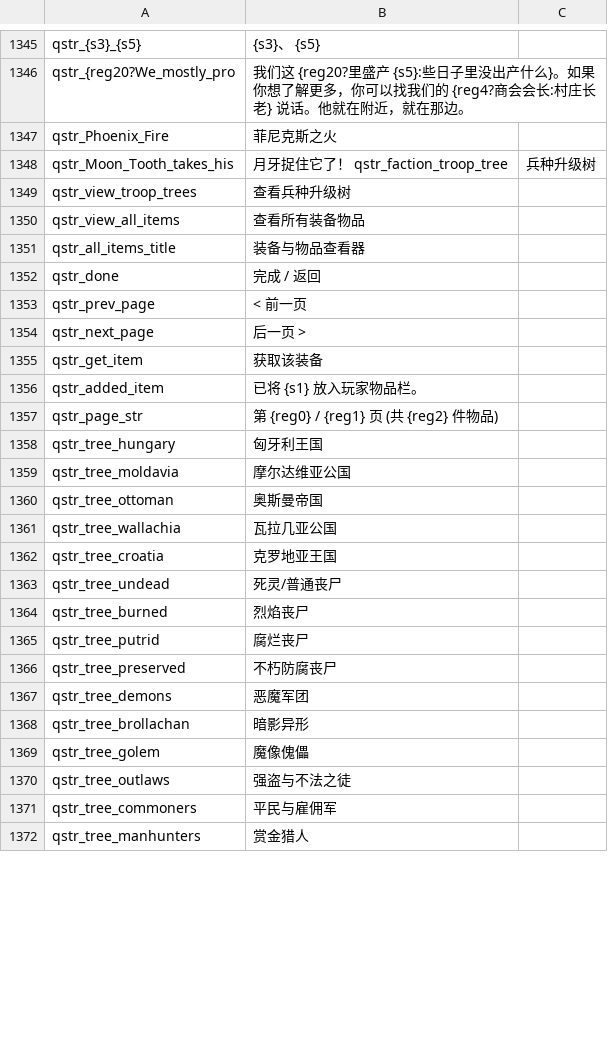
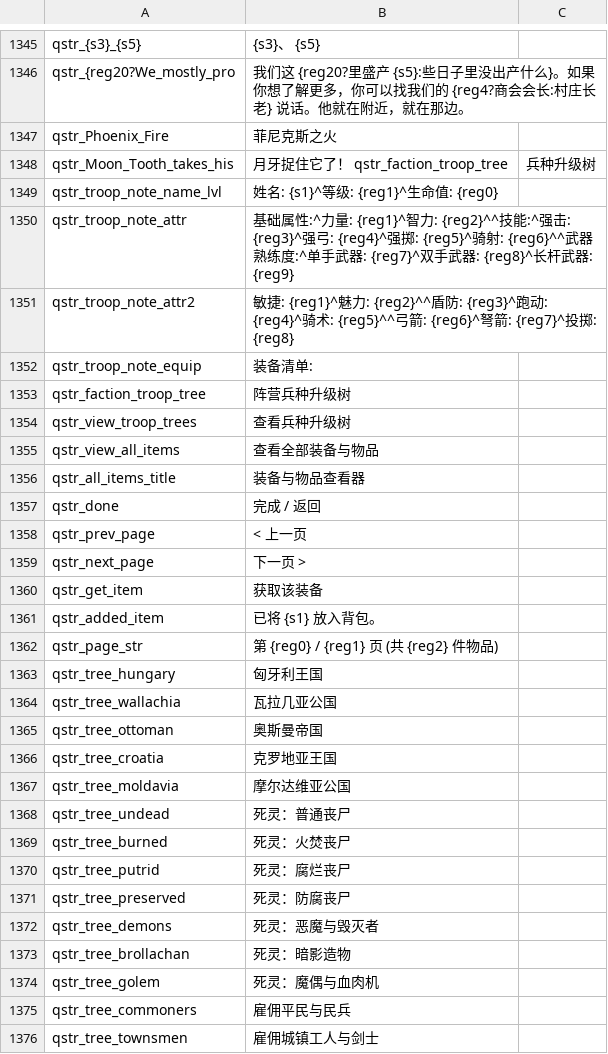
Before and after one commit to wxm0394/Carpathian-SolidnShade, a CSV file: languages/cns/quick_strings.csv, drawn as a sheet; only a part is shown, gaps mark what is left out; the diff covers the shown part only.

```diff
--- a/languages/cns/quick_strings.csv
+++ b/languages/cns/quick_strings.csv
@@ -1348,25 +1348,29 @@ qstr_Phoenix_Fire|菲尼克斯之火
 qstr_Moon_Tooth_takes_his|月牙捉住它了！ qstr_faction_troop_tree|兵种升级树
+qstr_troop_note_name_lvl|姓名: {s1}^等级: {reg1}^生命值: {reg0}
+qstr_troop_note_attr|基础属性:^力量: {reg1}^智力: {reg2}^^技能:^强击: {reg3}^强弓: {reg4}^强掷: {reg5}^骑射: {reg6}^^武器熟练度:^单手武器: {reg7}^双手武器: {reg8}^长杆武器: {reg9}
+qstr_troop_note_attr2|敏捷: {reg1}^魅力: {reg2}^^盾防: {reg3}^跑动: {reg4}^骑术: {reg5}^^弓箭: {reg6}^弩箭: {reg7}^投掷: {reg8}
+qstr_troop_note_equip|装备清单:
+qstr_faction_troop_tree|阵营兵种升级树
 qstr_view_troop_trees|查看兵种升级树
-qstr_view_all_items|查看所有装备物品
+qstr_view_all_items|查看全部装备与物品
 qstr_all_items_title|装备与物品查看器
 qstr_done|完成 / 返回
-qstr_prev_page|< 前一页
-qstr_next_page|后一页 >
+qstr_prev_page|< 上一页
+qstr_next_page|下一页 >
 qstr_get_item|获取该装备
-qstr_added_item|已将 {s1} 放入玩家物品栏。
+qstr_added_item|已将 {s1} 放入背包。
 qstr_page_str|第 {reg0} / {reg1} 页 (共 {reg2} 件物品)
 qstr_tree_hungary|匈牙利王国
+qstr_tree_wallachia|瓦拉几亚公国
+qstr_tree_ottoman|奥斯曼帝国
+qstr_tree_croatia|克罗地亚王国
 qstr_tree_moldavia|摩尔达维亚公国
-qstr_tree_ottoman|奥斯曼帝国
-qstr_tree_wallachia|瓦拉几亚公国
-qstr_tree_croatia|克罗地亚王国
-qstr_tree_undead|死灵/普通丧尸
-qstr_tree_burned|烈焰丧尸
-qstr_tree_putrid|腐烂丧尸
-qstr_tree_preserved|不朽防腐丧尸
-qstr_tree_demons|恶魔军团
-qstr_tree_brollachan|暗影异形
-qstr_tree_golem|魔像傀儡
-qstr_tree_outlaws|强盗与不法之徒
-qstr_tree_commoners|平民与雇佣军
-qstr_tree_manhunters|赏金猎人
+qstr_tree_undead|死灵：普通丧尸
+qstr_tree_burned|死灵：火焚丧尸
+qstr_tree_putrid|死灵：腐烂丧尸
+qstr_tree_preserved|死灵：防腐丧尸
+qstr_tree_demons|死灵：恶魔与毁灭者
+qstr_tree_brollachan|死灵：暗影造物
+qstr_tree_golem|死灵：魔偶与血肉机
+qstr_tree_commoners|雇佣平民与民兵
+qstr_tree_townsmen|雇佣城镇工人与剑士
```
Also changed, not shown: 2 added rows and 8 edited cells elsewhere in this file, 7 other files.
